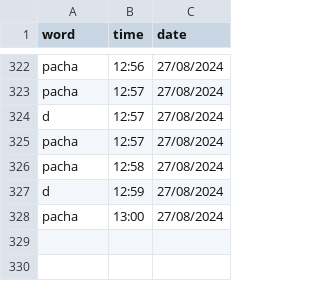
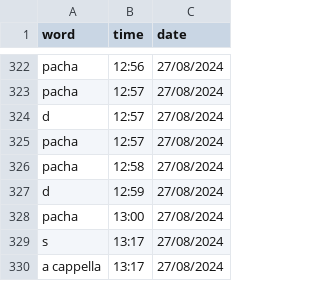
Before and after one commit to njkhanh39/CS163-23APCS2-Group4, a CSV file: Project/DictionaryGR4/DictionaryGR4/History/Eng-Eng/history.csv, drawn as a sheet; only a part is shown, gaps mark what is left out.

```diff
--- a/Project/DictionaryGR4/DictionaryGR4/History/Eng-Eng/history.csv
+++ b/Project/DictionaryGR4/DictionaryGR4/History/Eng-Eng/history.csv
@@ -328 +328,3 @@ d,12:59,27/08/2024
 pacha,13:00,27/08/2024
+s,13:17,27/08/2024
+a cappella,13:17,27/08/2024
```
Also changed, not shown: Project/DictionaryGR4/DictionaryGR4/History/Vie-Eng/histDevWord.csv, Project/DictionaryGR4/DictionaryGR4/History/Vie-Eng/history.csv, 5 other files.
